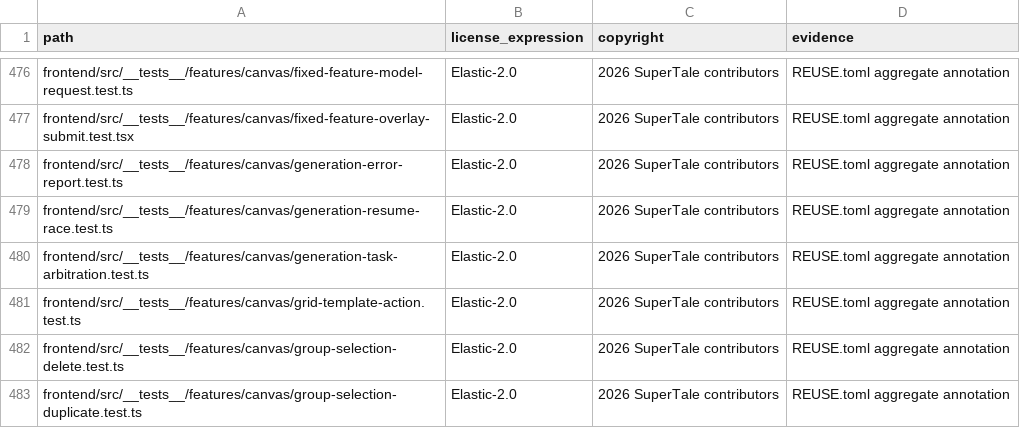
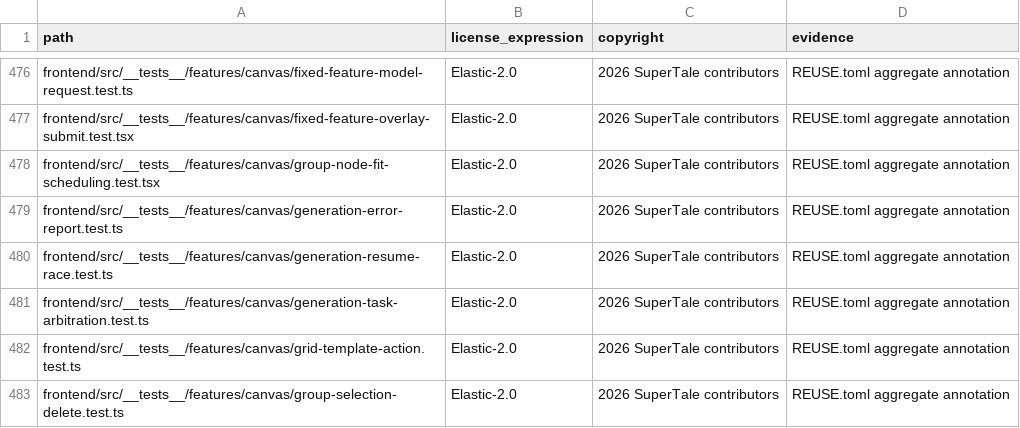
Before and after one commit to dramaclaw/dramaclaw, a CSV file: license-inventory.csv, drawn as a sheet; only a part is shown, gaps mark what is left out; the shorter side is filled out with more unchanged rows.

Commit message:
fix: coalesce workflow group fitting
Signed-off-by: tao <tyoang@gmail.com>

```diff
--- a/license-inventory.csv
+++ b/license-inventory.csv
@@ -477,2 +477,3 @@ frontend/src/__tests__/features/canvas/fixed-feature-model-request.test.ts,Elast
 frontend/src/__tests__/features/canvas/fixed-feature-overlay-submit.test.tsx,Elastic-2.0,2026 SuperTale contributors,REUSE.toml aggregate annotation
+frontend/src/__tests__/features/canvas/group-node-fit-scheduling.test.tsx,Elastic-2.0,2026 SuperTale contributors,REUSE.toml aggregate annotation
 frontend/src/__tests__/features/canvas/generation-error-report.test.ts,Elastic-2.0,2026 SuperTale contributors,REUSE.toml aggregate annotation
```
Also changed, not shown: 2 other files.
